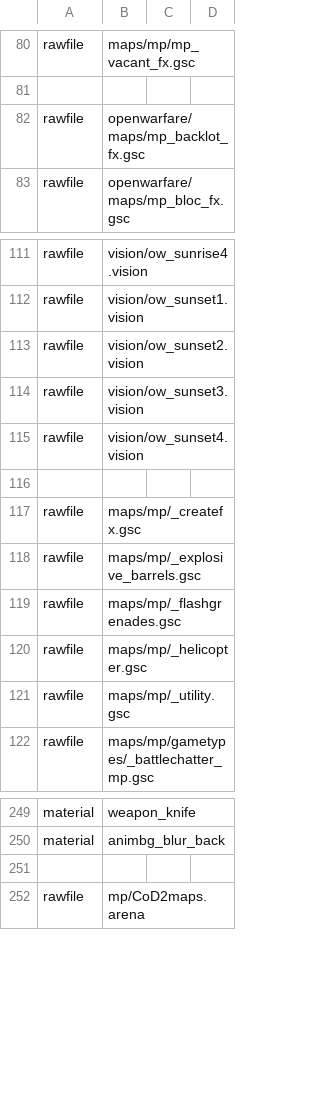
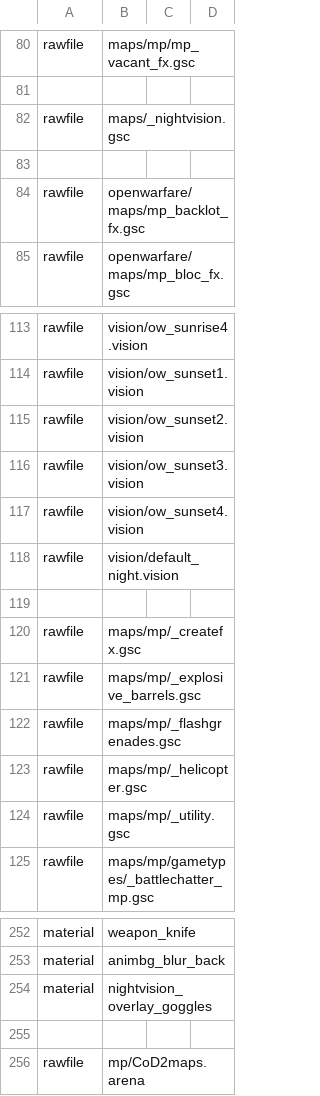
Before and after one commit to ObelardO/Cod4x-Obelwarfare-Mod, a CSV file: mod.csv, drawn as a sheet; only a part is shown, gaps mark what is left out.

Commit message:
Edit night vision

```diff
--- a/mod.csv
+++ b/mod.csv
@@ -81,2 +81,4 @@ rawfile,maps/mp/mp_vacant_fx.gsc
 
+rawfile,maps/_nightvision.gsc
+
 rawfile,openwarfare/maps/mp_backlot_fx.gsc
@@ -115,2 +117,3 @@ rawfile,vision/ow_sunset3.vision
 rawfile,vision/ow_sunset4.vision
+rawfile,vision/default_night.vision
 
@@ -250,2 +253,3 @@ material,weapon_knife
 material,animbg_blur_back
+material,nightvision_overlay_goggles
 
```
Also changed, not shown: 4 other files.
